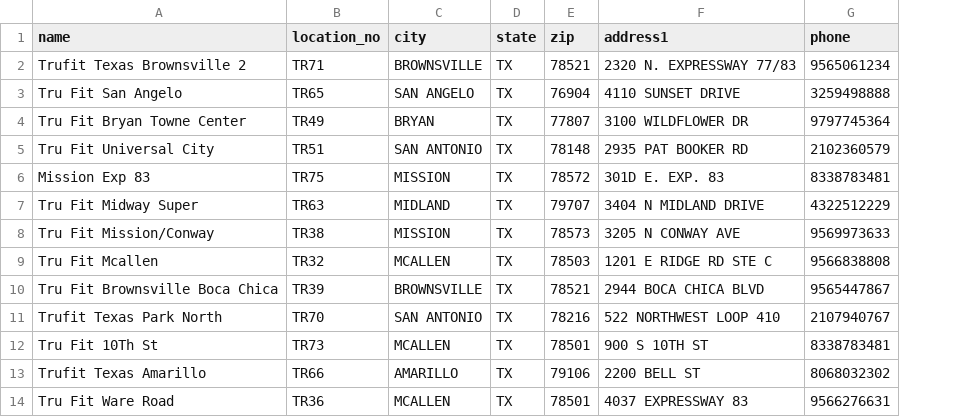
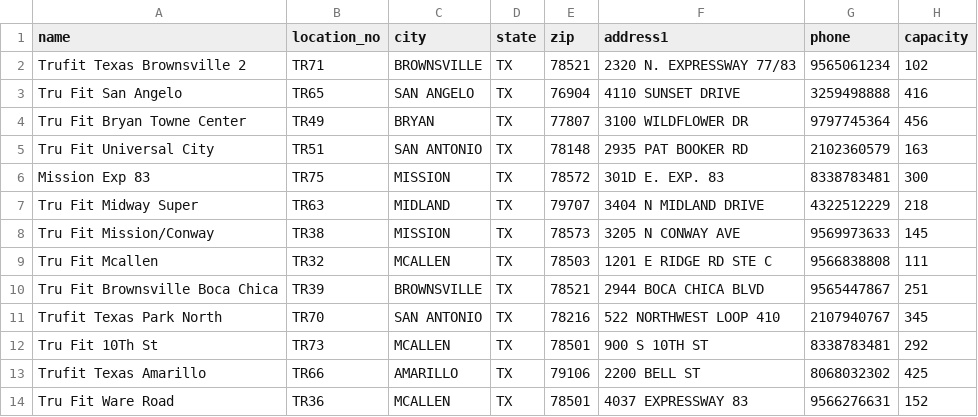
Before and after one commit to john900514/gym-revenue, a CSV file: database/data/trufit-clubs.csv, drawn as a sheet; only a part is shown; the diff names each change by its address in the sheet, - before the commit and + after, or states it on an @@ line.

Commit message:
Solve capacity issue while importing locations (#446)
feature/20221208-LocationVendorCategoriesEventSourcing-ticket327

```diff
--- a/database/data/trufit-clubs.csv
+++ b/database/data/trufit-clubs.csv
+column H (capacity), rows 2-14: 102 | 416 | 456 | 163 | 300 | 218 | 145 | 111 | 251 | 345 | 292 | 425 | 152
```
Also changed, not shown: 1 other file.
